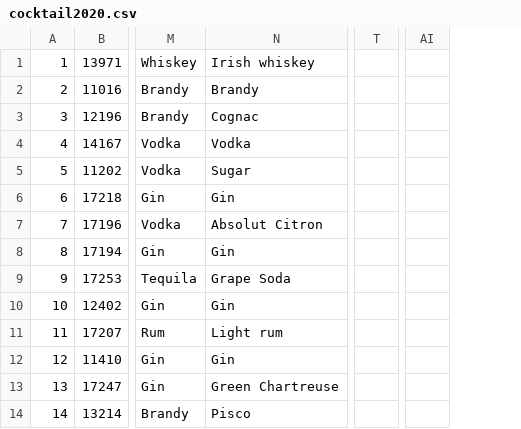
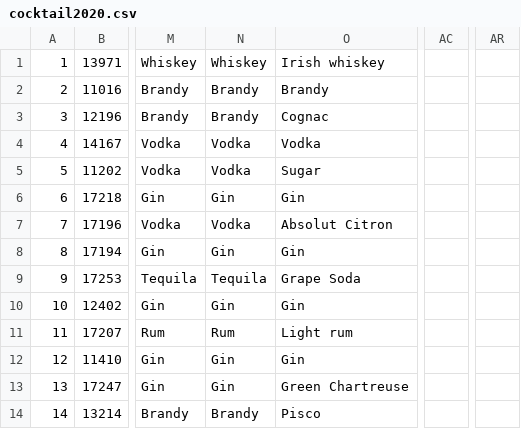
Before and after one commit to letsgititdana/allboutcocktails, a CSV file: wineapp/static/cocktail2020.csv, drawn as a sheet; only a part is shown, gaps mark what is left out; removed rows and columns are numbered as before the commit, all else as after; the diff names each change by its address in the sheet, - before the commit and + after, or states it on an @@ line.

```diff
--- a/wineapp/static/cocktail2020.csv
+++ b/wineapp/static/cocktail2020.csv
+column N, rows 1-14: Whiskey | Brandy | Brandy | Vodka | Vodka | Gin | Vodka | Gin | Tequila | Gin | Rum | Gin | Gin | Brandy
-column T, empty
+column AC, empty
-column AI, empty
+column AR, empty
```
Also changed, not shown: 3 other files.
